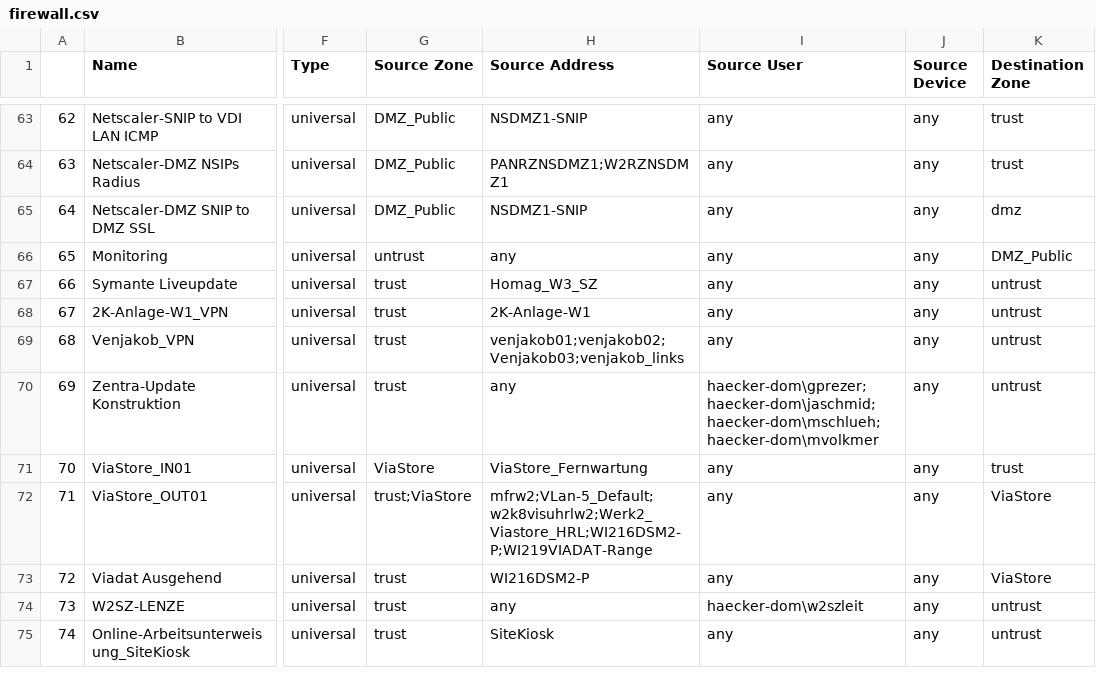
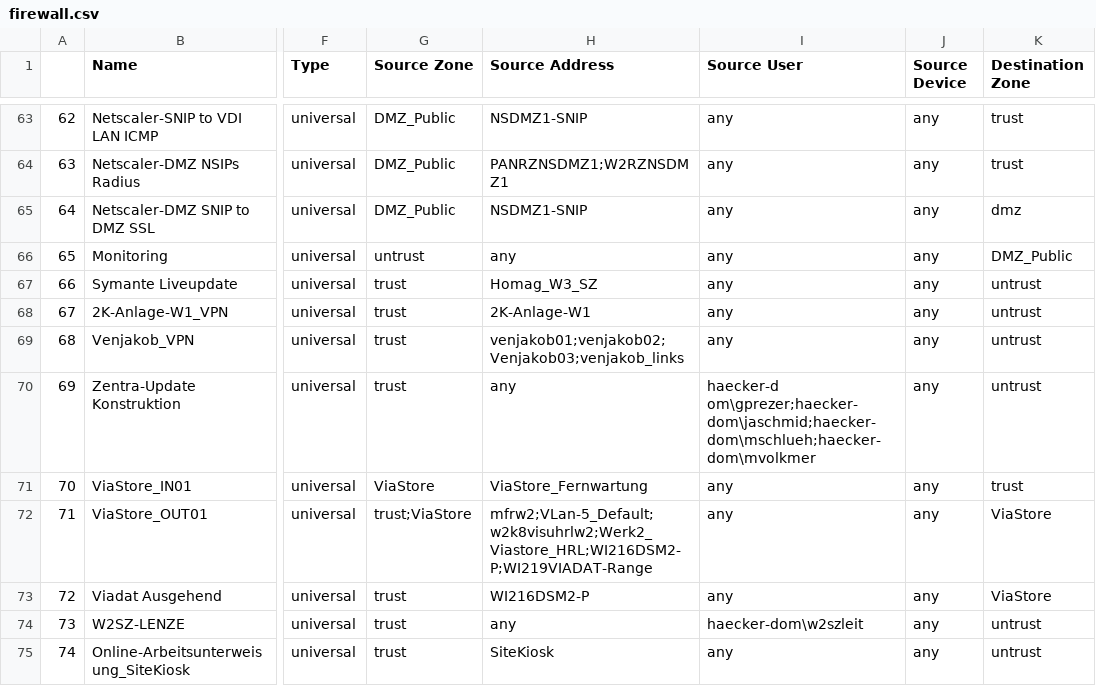
Before and after one commit to chaldano/daos-dash, a CSV file: src/server/data/firewall.csv, drawn as a sheet; only a part is shown, gaps mark what is left out; the diff names each change by its address in the sheet, - before the commit and + after, or states it on an @@ line.

```diff
--- a/src/server/data/firewall.csv
+++ b/src/server/data/firewall.csv
-I70 (Source User): haecker-dom\gprezer;haecker-dom\jaschmid;haecker-dom\mschlueh;haecker-dom\mvolkmer
+I70 (Source User): haecker-d om\gprezer;haecker-dom\jaschmid;haecker-dom\mschlueh;haecker-dom\mvolkmer
```
Also changed, not shown: 7 other files.
